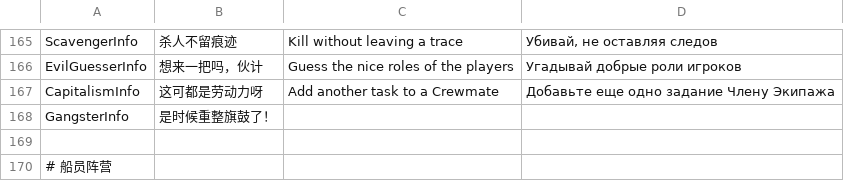
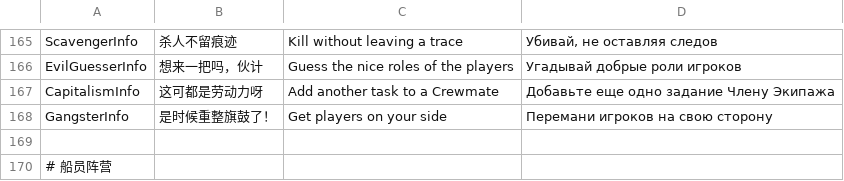
Before and after one commit to tukasa0001/TownOfHost, a CSV file: Resources/string.csv, drawn as a sheet; only a part is shown, gaps mark what is left out.

Commit message:
Fix csv

```diff
--- a/Resources/string.csv
+++ b/Resources/string.csv
@@ -167,3 +167,3 @@ EvilGuesserInfo,想来一把吗，伙计,Guess the nice roles of the players,У
 CapitalismInfo,这可都是劳动力呀,Add another task to a Crewmate,Добавьте еще одно задание Члену Экипажа
-GangsterInfo,是时候重整旗鼓了！,,
+GangsterInfo,是时候重整旗鼓了！,Get players on your side,Перемани игроков на свою сторону
 
```
